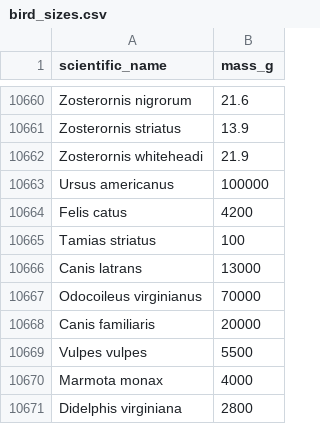
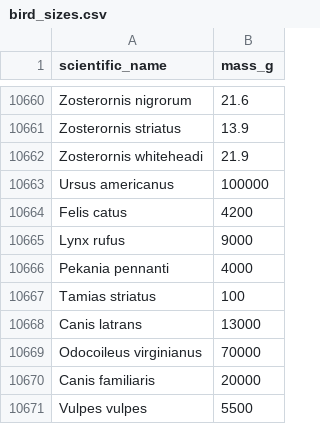
Before and after one commit to toddp/fugleramme, a CSV file: assets/bird_sizes.csv, drawn as a sheet; only a part is shown, gaps mark what is left out; the shorter side is filled out with more unchanged rows; the diff names each change by its address in the sheet, - before the commit and + after, or states it on an @@ line.

```diff
--- a/assets/bird_sizes.csv
+++ b/assets/bird_sizes.csv
+row 10665: Lynx rufus | 9000
+row 10666: Pekania pennanti | 4000
```
